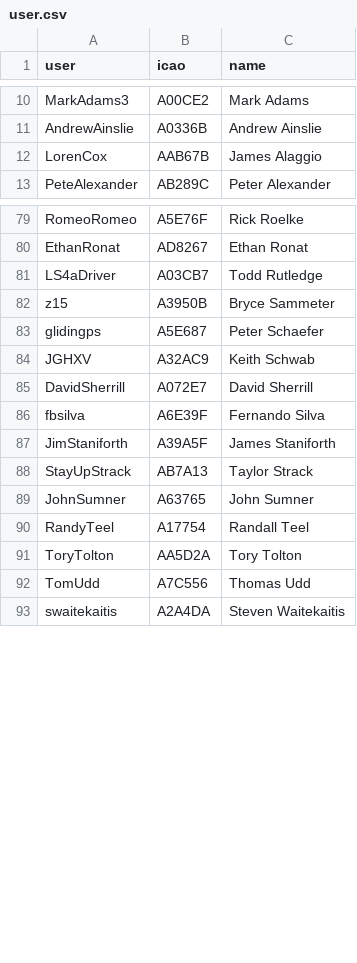
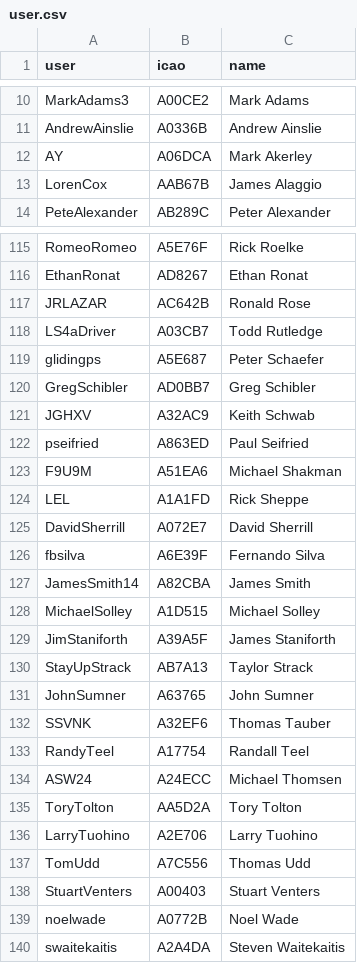
Before and after one commit to DavisChappins/InreachToOGN, a CSV file: user.csv, drawn as a sheet; only a part is shown, gaps mark what is left out; the diff covers the shown part only.

```diff
--- a/user.csv
+++ b/user.csv
@@ -11,2 +11,3 @@ MarkAdams3,A00CE2,Mark Adams
 AndrewAinslie,A0336B,Andrew Ainslie
+AY,A06DCA,Mark Akerley
 LorenCox,AAB67B,James Alaggio
@@ -80,8 +116,14 @@ RomeoRomeo,A5E76F,Rick Roelke
 EthanRonat,AD8267,Ethan Ronat
+JRLAZAR,AC642B,Ronald Rose
 LS4aDriver,A03CB7,Todd Rutledge
-z15,A3950B,Bryce Sammeter
 glidingps,A5E687,Peter Schaefer
+GregSchibler,AD0BB7,Greg Schibler
 JGHXV,A32AC9,Keith Schwab
+pseifried,A863ED,Paul Seifried
+F9U9M,A51EA6,Michael Shakman
+LEL,A1A1FD,Rick Sheppe
 DavidSherrill,A072E7,David Sherrill
 fbsilva,A6E39F,Fernando Silva
+JamesSmith14,A82CBA,James Smith
+MichaelSolley,A1D515,Michael Solley
 JimStaniforth,A39A5F,James Staniforth
@@ -89,5 +131,10 @@ StayUpStrack,AB7A13,Taylor Strack
 JohnSumner,A63765,John Sumner
+SSVNK,A32EF6,Thomas Tauber
 RandyTeel,A17754,Randall Teel
+ASW24,A24ECC,Michael Thomsen
 ToryTolton,AA5D2A,Tory Tolton
+LarryTuohino,A2E706,Larry Tuohino
 TomUdd,A7C556,Thomas Udd
+StuartVenters,A00403,Stuart Venters
+noelwade,A0772B,Noel Wade
 swaitekaitis,A2A4DA,Steven Waitekaitis
```
Also changed, not shown: 37 added rows elsewhere in this file.
